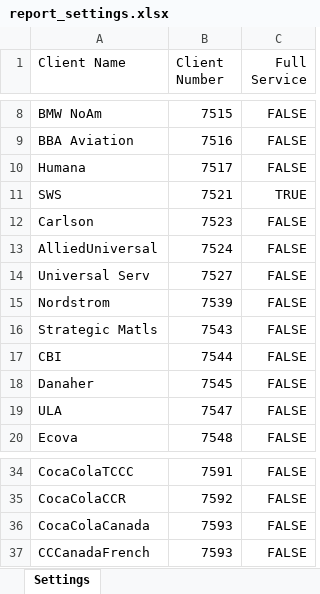
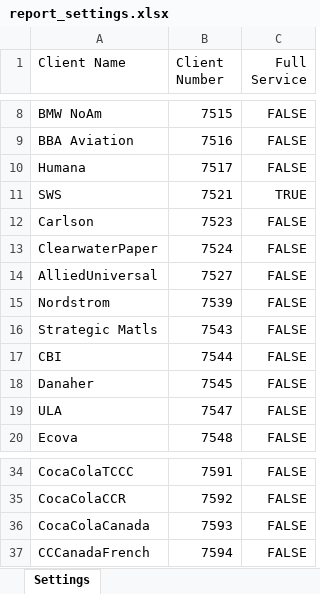
Before and after one commit to michaelscales88/automated_sla_toolv3, an Excel workbook: automated_sla_tool/settings/report_settings.xlsx, sheet Settings, drawn as a sheet; only a part is shown, gaps mark what is left out; values as stored, in another font and other column widths than the file's, no borders; removed rows and columns are numbered as before the commit, all else as after; the diff names each change by its address in the sheet, - before the commit and + after, or states it on an @@ line.

```diff
--- a/automated_sla_tool/settings/report_settings.xlsx (sheet Settings)
+++ b/automated_sla_tool/settings/report_settings.xlsx (sheet Settings)
+row 13: ClearwaterPaper | 7524 | FALSE
-B14 (Client Number): 7524
+B14 (Client Number): 7527
-row 14: Universal Serv | 7527 | FALSE
-B37 (Client Number): 7593
+B37 (Client Number): 7594
```
Also changed, not shown: 10 other files.
